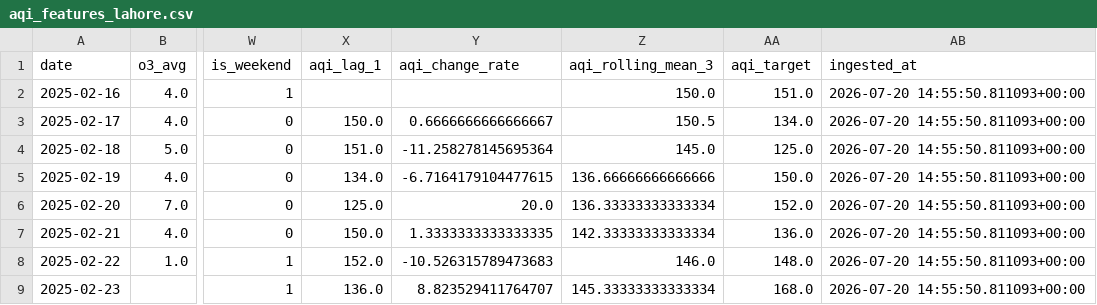
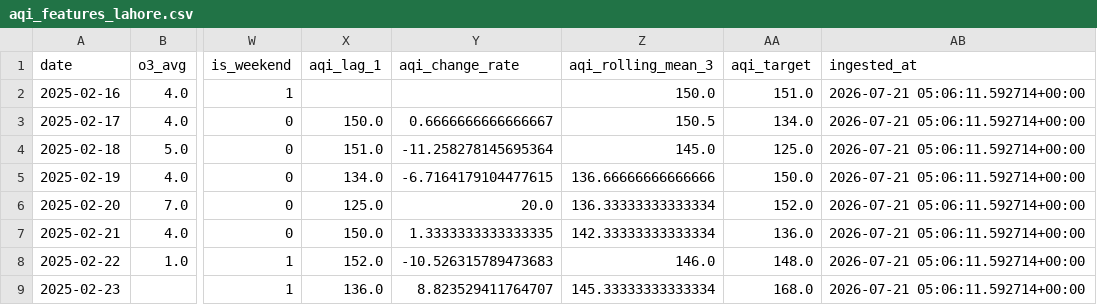
Before and after one commit to mjamshaid786/aqi-predictor, a CSV file: src/data/aqi_features_lahore.csv, drawn as a sheet; only a part is shown, gaps mark what is left out; the diff names each change by its address in the sheet, - before the commit and + after, or states it on an @@ line.

```diff
--- a/src/data/aqi_features_lahore.csv
+++ b/src/data/aqi_features_lahore.csv
-AB2:AB9 (ingested_at): 2026-07-20 14:55:50.811093+00:00
+AB2:AB9 (ingested_at): 2026-07-21 05:06:11.592714+00:00
```
Also changed, not shown: src/data/cleaned_data.csv.
